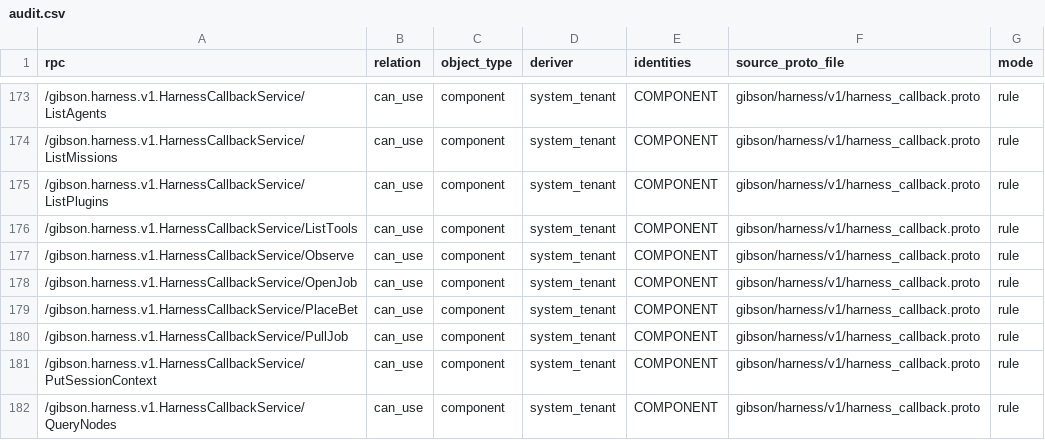
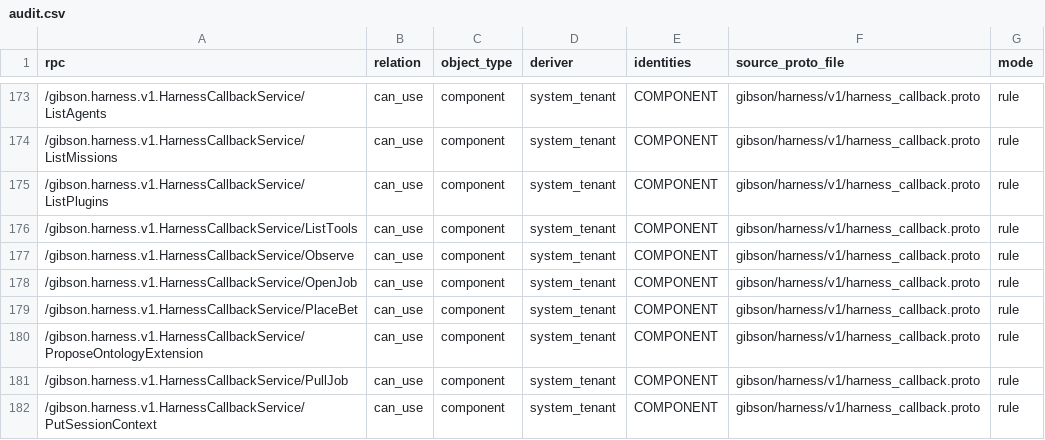
Before and after one commit to zeroroot-ai/gibson, a CSV file: internal/platform/authz/registry/audit.csv, drawn as a sheet; only a part is shown, gaps mark what is left out; the shorter side is filled out with more unchanged rows; the diff names each change by its address in the sheet, - before the commit and + after, or states it on an @@ line.

```diff
--- a/internal/platform/authz/registry/audit.csv
+++ b/internal/platform/authz/registry/audit.csv
+row 180: /gibson.harness.v1.HarnessCallbackService/ProposeOntologyExtension | can_use | component | system_tenant | COMPONENT | gibson/harness/v1/harness_callback.proto | rule
```
Also changed, not shown: 13 other files.
